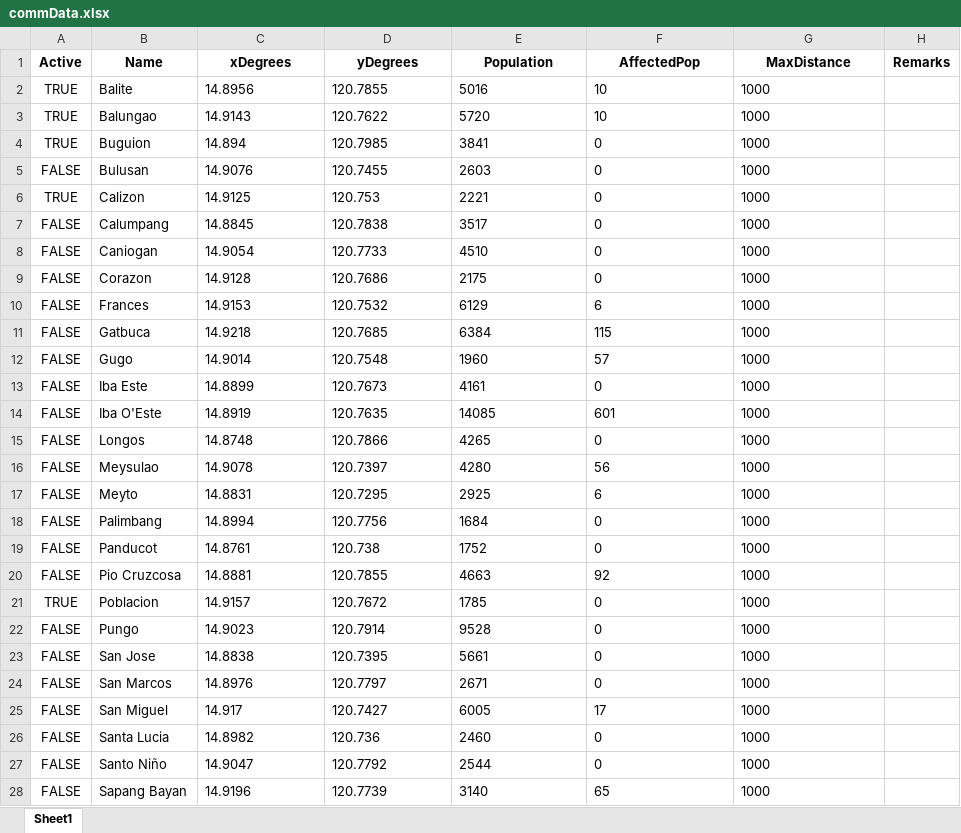
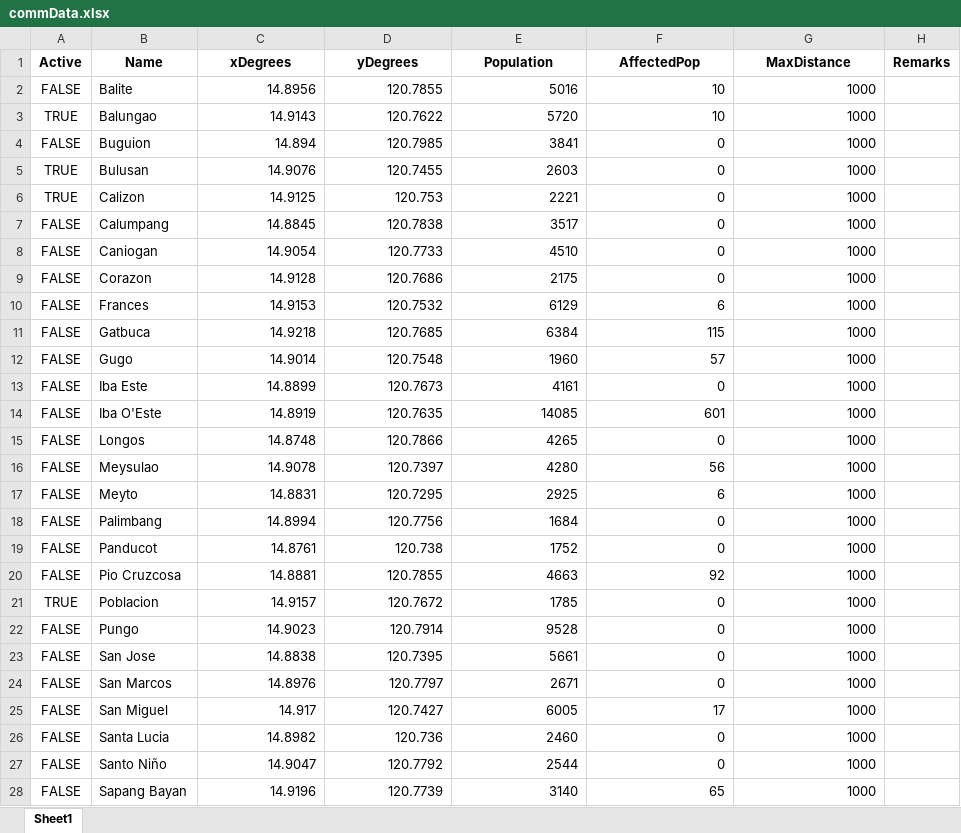
Before and after one commit to Lucianono/ShelterAlloc_Thesis, an Excel workbook: ProgramSrc/commData.xlsx, sheet Sheet1, drawn as a sheet; only a part is shown; values as stored, in another font and other column widths than the file's, no borders; the diff covers the shown part only; the diff names each change by its address in the sheet, - before the commit and + after, or states it on an @@ line.

```diff
--- a/ProgramSrc/commData.xlsx (sheet Sheet1)
+++ b/ProgramSrc/commData.xlsx (sheet Sheet1)
-A2 (Active): TRUE
+A2 (Active): FALSE
-C2:G28 alignment: left
+C2:G28 alignment: right
-A4 (Active): TRUE
+A4 (Active): FALSE
-A5 (Active): FALSE
+A5 (Active): TRUE
```
Also changed, not shown: cell formats elsewhere in this sheet, ProgramSrc/shelData.xlsx, 3 other files.
